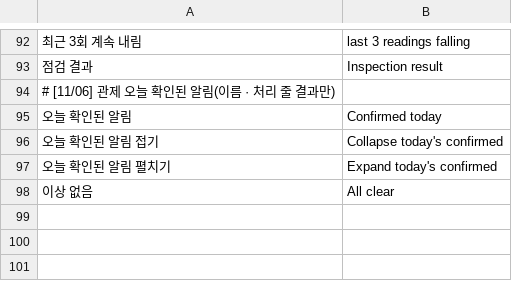
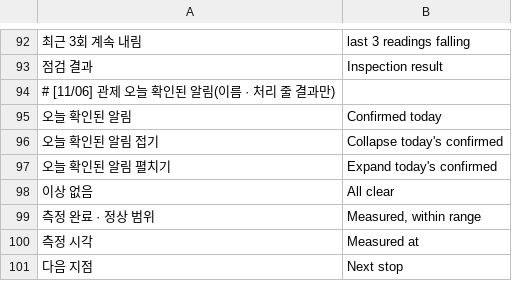
Before and after one commit to 01hye0ne/aprism-web, a TSV file: tools/i18n/en-6.tsv, drawn as a sheet; only a part is shown, gaps mark what is left out; the diff names each change by its address in the sheet, - before the commit and + after, or states it on an @@ line.

```diff
--- a/tools/i18n/en-6.tsv
+++ b/tools/i18n/en-6.tsv
+row 99: 측정 완료 · 정상 범위 | Measured, within range
+row 100: 측정 시각 | Measured at
+row 101: 다음 지점 | Next stop
```
Also changed, not shown: 22 other files.
